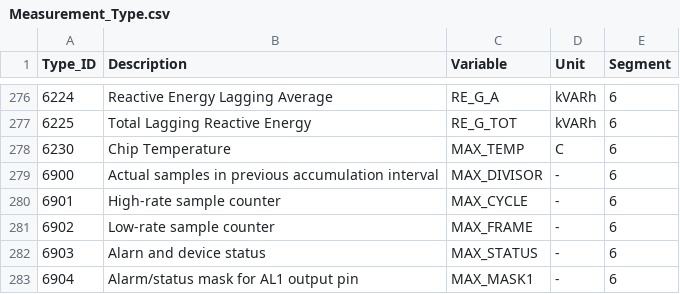
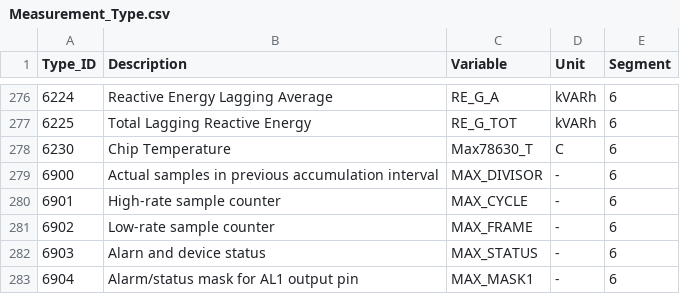
Before and after one commit to akkoyun/PostOffice, a CSV file: Data/Measurement_Type.csv, drawn as a sheet; only a part is shown, gaps mark what is left out.

```diff
--- a/Data/Measurement_Type.csv
+++ b/Data/Measurement_Type.csv
@@ -277,3 +277,3 @@ Type_ID,Description,Variable,Unit,Segment
 6225,Total Lagging Reactive Energy,RE_G_TOT,kVARh,6
-6230,Chip Temperature,MAX_TEMP,C,6
+6230,Chip Temperature,Max78630_T,C,6
 6900,Actual samples in previous accumulation interval,MAX_DIVISOR,-,6
```
Also changed, not shown: 2 other files.
